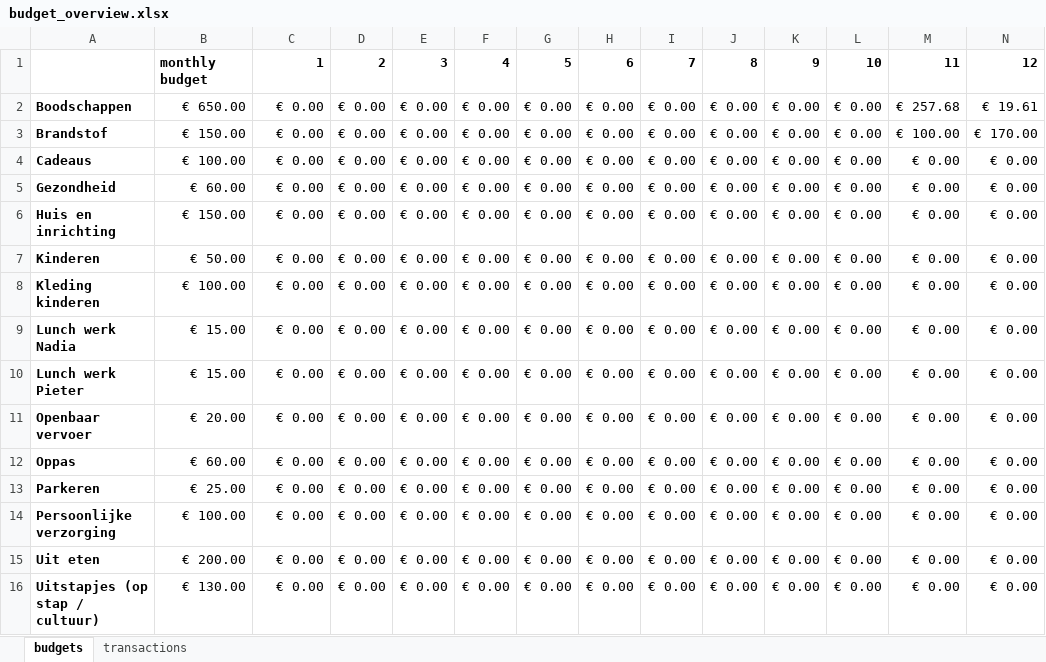
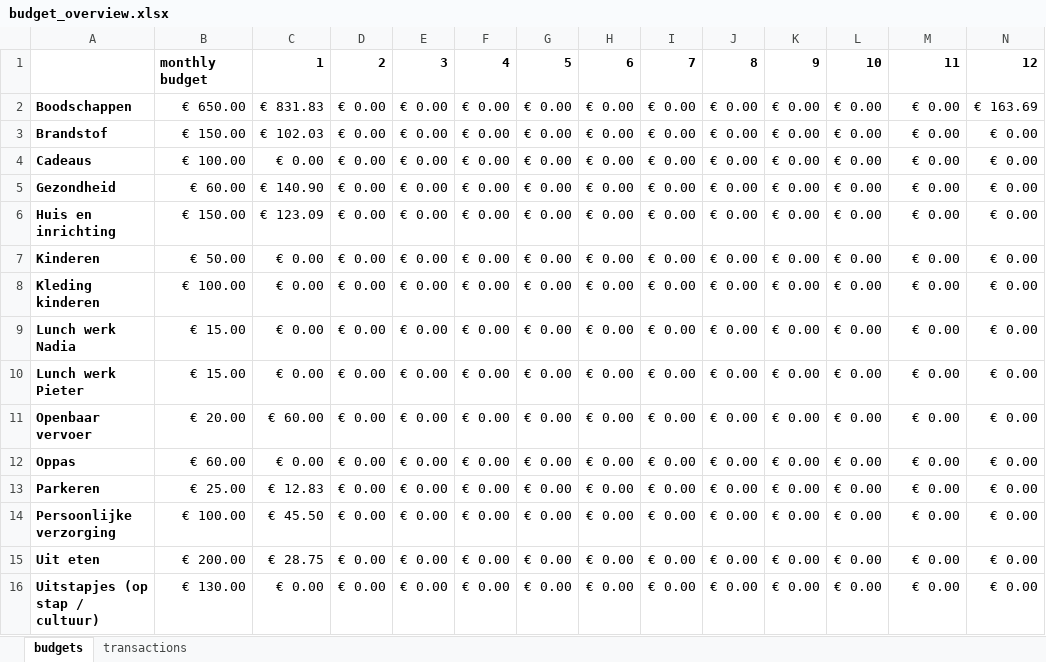
Before and after one commit to pietervreeburg/bank_statement_parser, an Excel workbook: budget_overview.xlsx, sheet budgets, drawn as a sheet; values as stored, in another font and other column widths than the file's, no borders; conditional formats not drawn; the diff names each change by its address in the sheet, - before the commit and + after, or states it on an @@ line.

```diff
--- a/budget_overview.xlsx (sheet budgets)
+++ b/budget_overview.xlsx (sheet budgets)
-C2: € 0.00
+C2: € 831.83
-M2: € 257.68
+M2: € 0.00
-N2: € 19.61
+N2: € 163.69
-C3: € 0.00
+C3: € 102.03
-M3: € 100.00
+M3: € 0.00
-N3: € 170.00
+N3: € 0.00
-C5: € 0.00
+C5: € 140.90
-C6: € 0.00
+C6: € 123.09
-C11: € 0.00
+C11: € 60.00
-C13: € 0.00
+C13: € 12.83
-C14: € 0.00
+C14: € 45.50
-C15: € 0.00
+C15: € 28.75
```
Also changed, not shown: sheet transactions, 1 other file.
